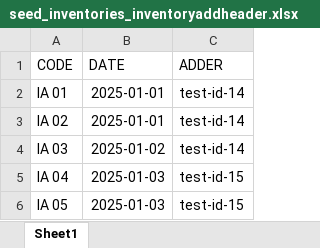
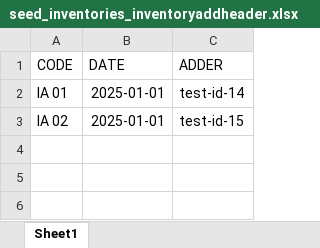
Before and after one commit to jmgcheng/p_sys01_repo01, an Excel workbook: core/seed_inventories_inventoryaddheader.xlsx, sheet Sheet1, drawn as a sheet; values as stored, in another font and other column widths than the file's, no borders; the diff names each change by its address in the sheet, - before the commit and + after, or states it on an @@ line.

```diff
--- a/core/seed_inventories_inventoryaddheader.xlsx (sheet Sheet1)
+++ b/core/seed_inventories_inventoryaddheader.xlsx (sheet Sheet1)
-C3 (ADDER): test-id-14
+C3 (ADDER): test-id-15
-row 4: IA 03 | 2025-01-02 | test-id-14
-row 5: IA 04 | 2025-01-03 | test-id-15
-row 6: IA 05 | 2025-01-03 | test-id-15
```
Also changed, not shown: core/seed_inventories_inventorydeductheader.xlsx, core/seed_purchases_purchasereceivedetail.xlsx, 7 other files.
